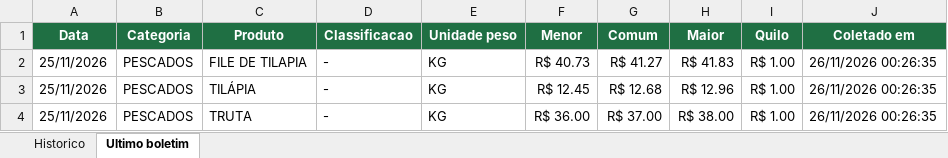
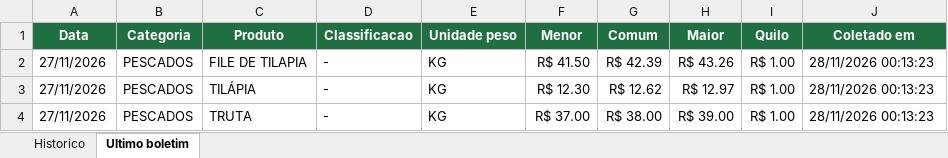
Before and after one commit to tbrena/robo-ceagesp, an Excel workbook: dados/cotacoes_pescado.xlsx, sheet Ultimo boletim, drawn as a sheet; values as stored, in another font and other column widths than the file's, no borders; the diff names each change by its address in the sheet, - before the commit and + after, or states it on an @@ line.

```diff
--- a/dados/cotacoes_pescado.xlsx (sheet Ultimo boletim)
+++ b/dados/cotacoes_pescado.xlsx (sheet Ultimo boletim)
-A2:A4 (Data): 25/11/2026
+A2:A4 (Data): 27/11/2026
-F2 (Menor): R$ 40.73
+F2 (Menor): R$ 41.50
-G2 (Comum): R$ 41.27
+G2 (Comum): R$ 42.39
-H2 (Maior): R$ 41.83
+H2 (Maior): R$ 43.26
-J2:J4 (Coletado em): 26/11/2026 00:26:35
+J2:J4 (Coletado em): 28/11/2026 00:13:23
-F3 (Menor): R$ 12.45
+F3 (Menor): R$ 12.30
-G3 (Comum): R$ 12.68
+G3 (Comum): R$ 12.62
-H3 (Maior): R$ 12.96
+H3 (Maior): R$ 12.97
-F4 (Menor): R$ 36.00
+F4 (Menor): R$ 37.00
-G4 (Comum): R$ 37.00
+G4 (Comum): R$ 38.00
-H4 (Maior): R$ 38.00
+H4 (Maior): R$ 39.00
```
Also changed, not shown: sheet Historico, 14 other files.
